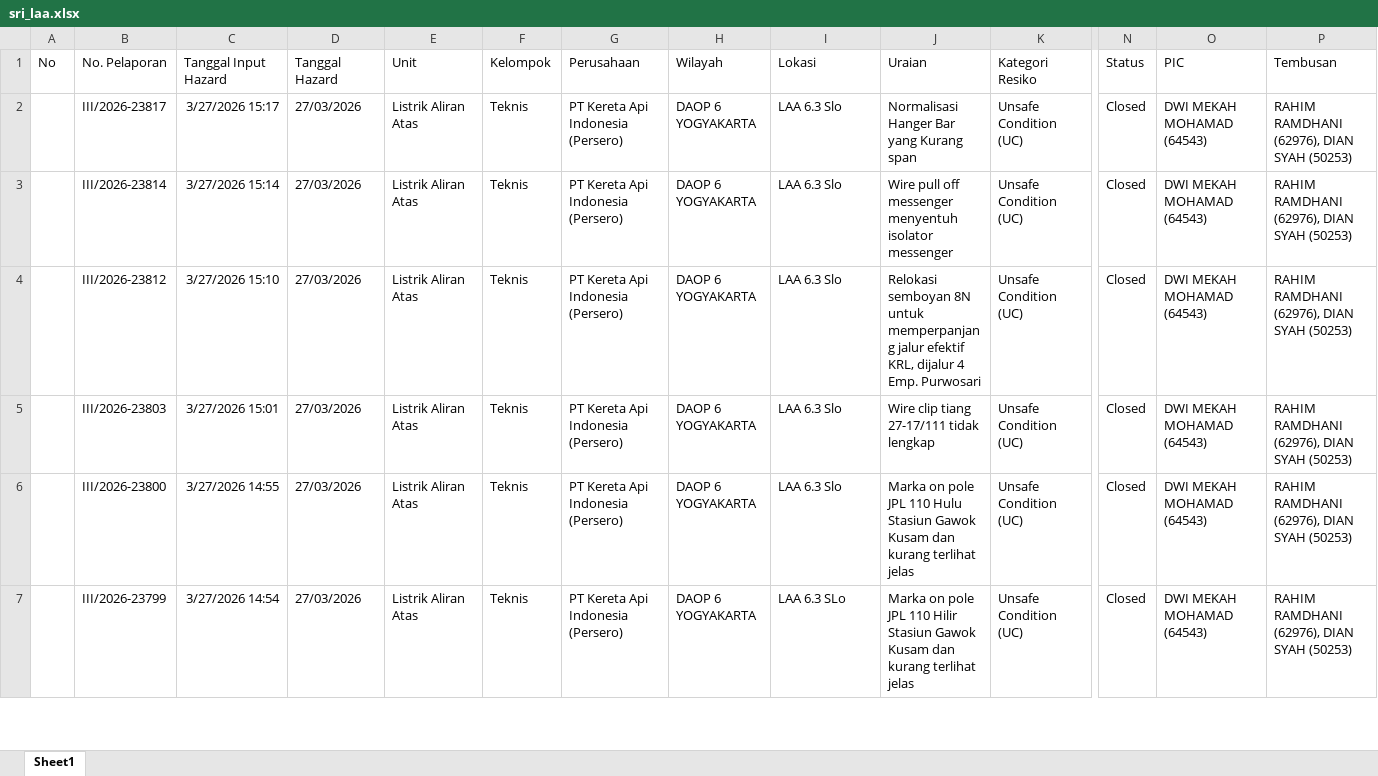
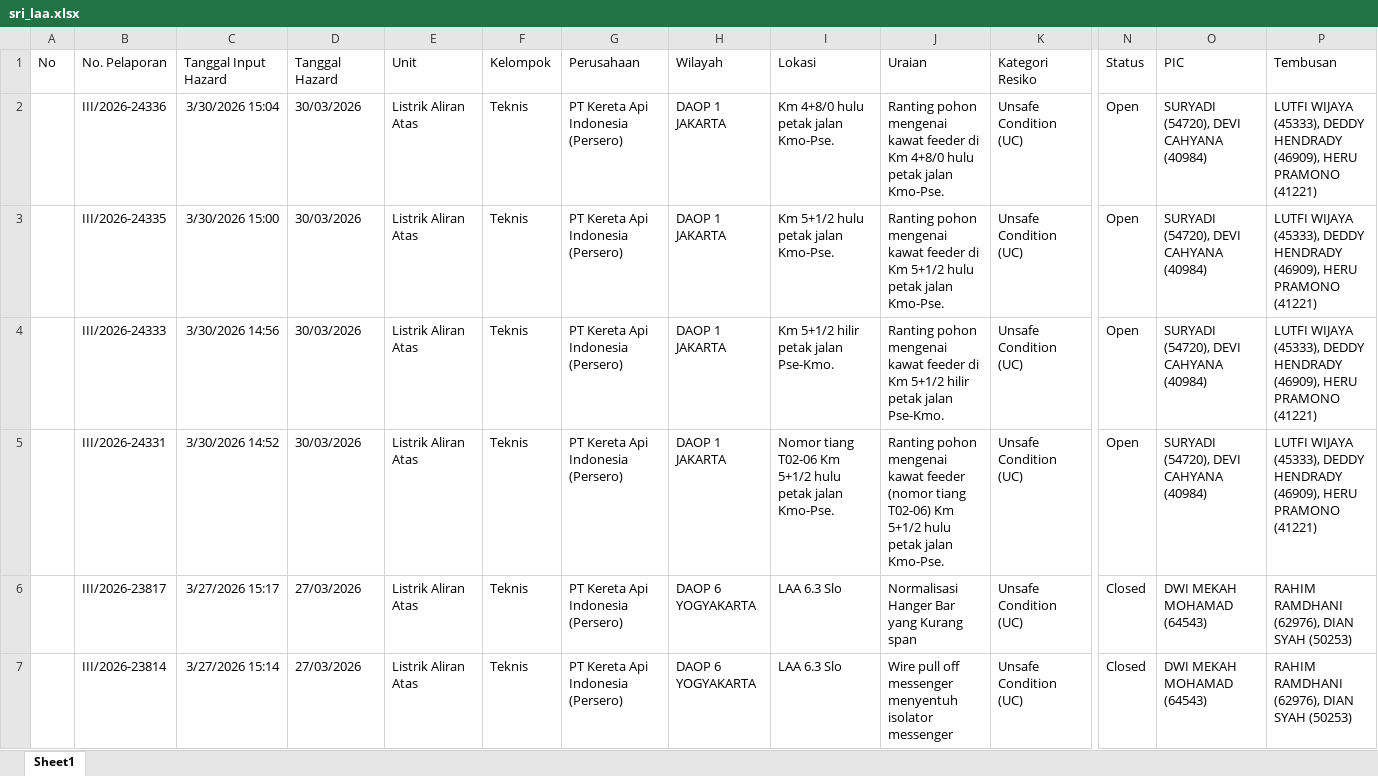
Before and after one commit to sanusizulfirmanlubis/mb52-data, an Excel workbook: data/sri_laa.xlsx, sheet Sheet1, drawn as a sheet; only a part is shown, gaps mark what is left out; the shorter side is filled out with more unchanged rows; values as stored, in another font and other column widths than the file's, no borders; rows hold the shown columns only; the diff names each change by its address in the sheet, - before the commit and + after, or states it on an @@ line.

Commit message:
Upload SRI via Web

```diff
--- a/data/sri_laa.xlsx (sheet Sheet1)
+++ b/data/sri_laa.xlsx (sheet Sheet1)
+row 2:  | III/2026-24336 | 3/30/2026 15:04 | 30/03/2026 | Listrik Aliran Atas | Teknis | PT Kereta Api Indonesia (Persero) | DAOP 1 JAKARTA | Km 4+8/0 hulu petak jalan Kmo-Pse. | Ranting pohon mengenai kawat feeder di Km 4+8/0 hulu petak jalan Kmo-Pse. | Unsafe Condition (UC) | Open | SURYADI (54720), DEVI CAHYANA (40984) | LUTFI WIJAYA (45333), DEDDY HENDRADY (46909), HERU PRAMONO (41221)
+row 3:  | III/2026-24335 | 3/30/2026 15:00 | 30/03/2026 | Listrik Aliran Atas | Teknis | PT Kereta Api Indonesia (Persero) | DAOP 1 JAKARTA | Km 5+1/2 hulu petak jalan Kmo-Pse. | Ranting pohon mengenai kawat feeder di Km 5+1/2 hulu petak jalan Kmo-Pse. | Unsafe Condition (UC) | Open | SURYADI (54720), DEVI CAHYANA (40984) | LUTFI WIJAYA (45333), DEDDY HENDRADY (46909), HERU PRAMONO (41221)
+row 4:  | III/2026-24333 | 3/30/2026 14:56 | 30/03/2026 | Listrik Aliran Atas | Teknis | PT Kereta Api Indonesia (Persero) | DAOP 1 JAKARTA | Km 5+1/2 hilir petak jalan Pse-Kmo. | Ranting pohon mengenai kawat feeder di Km 5+1/2 hilir petak jalan Pse-Kmo. | Unsafe Condition (UC) | Open | SURYADI (54720), DEVI CAHYANA (40984) | LUTFI WIJAYA (45333), DEDDY HENDRADY (46909), HERU PRAMONO (41221)
+row 5:  | III/2026-24331 | 3/30/2026 14:52 | 30/03/2026 | Listrik Aliran Atas | Teknis | PT Kereta Api Indonesia (Persero) | DAOP 1 JAKARTA | Nomor tiang T02-06 Km 5+1/2 hulu petak jalan Kmo-Pse. | Ranting pohon mengenai kawat feeder (nomor tiang T02-06) Km 5+1/2 hulu petak jalan Kmo-Pse. | Unsafe Condition (UC) | Open | SURYADI (54720), DEVI CAHYANA (40984) | LUTFI WIJAYA (45333), DEDDY HENDRADY (46909), HERU PRAMONO (41221)
```
